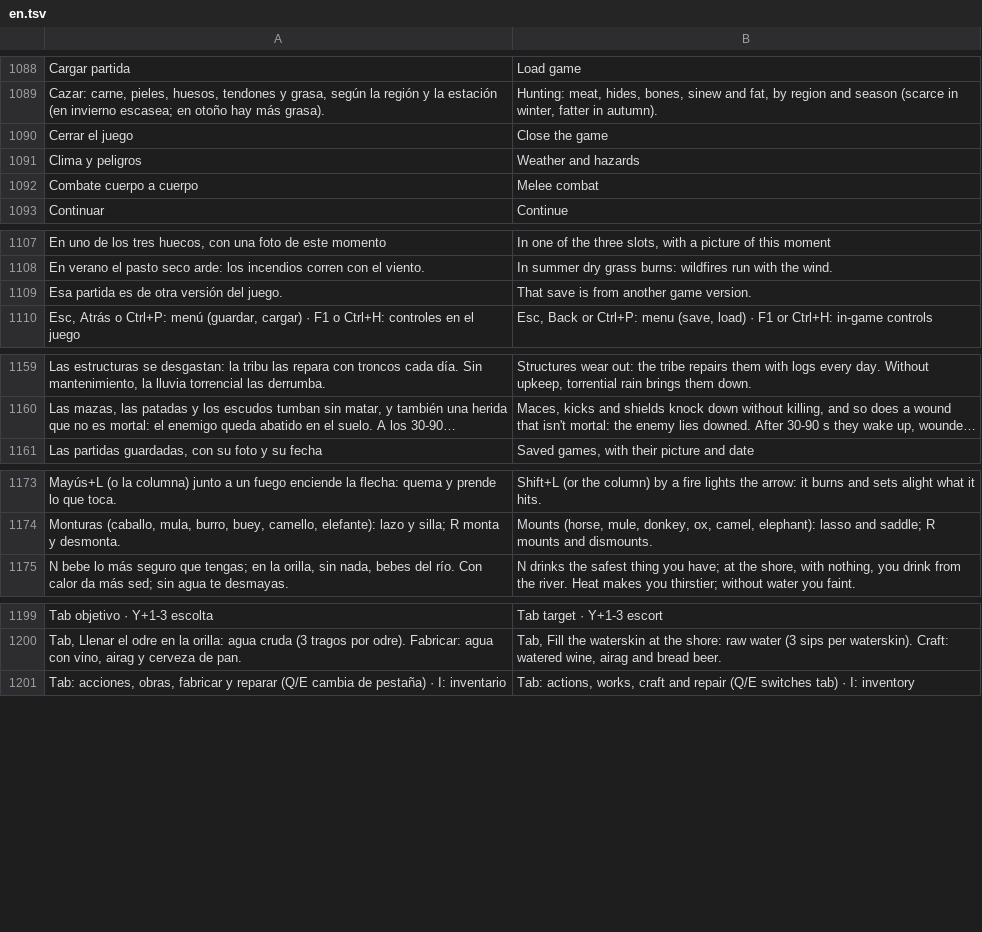
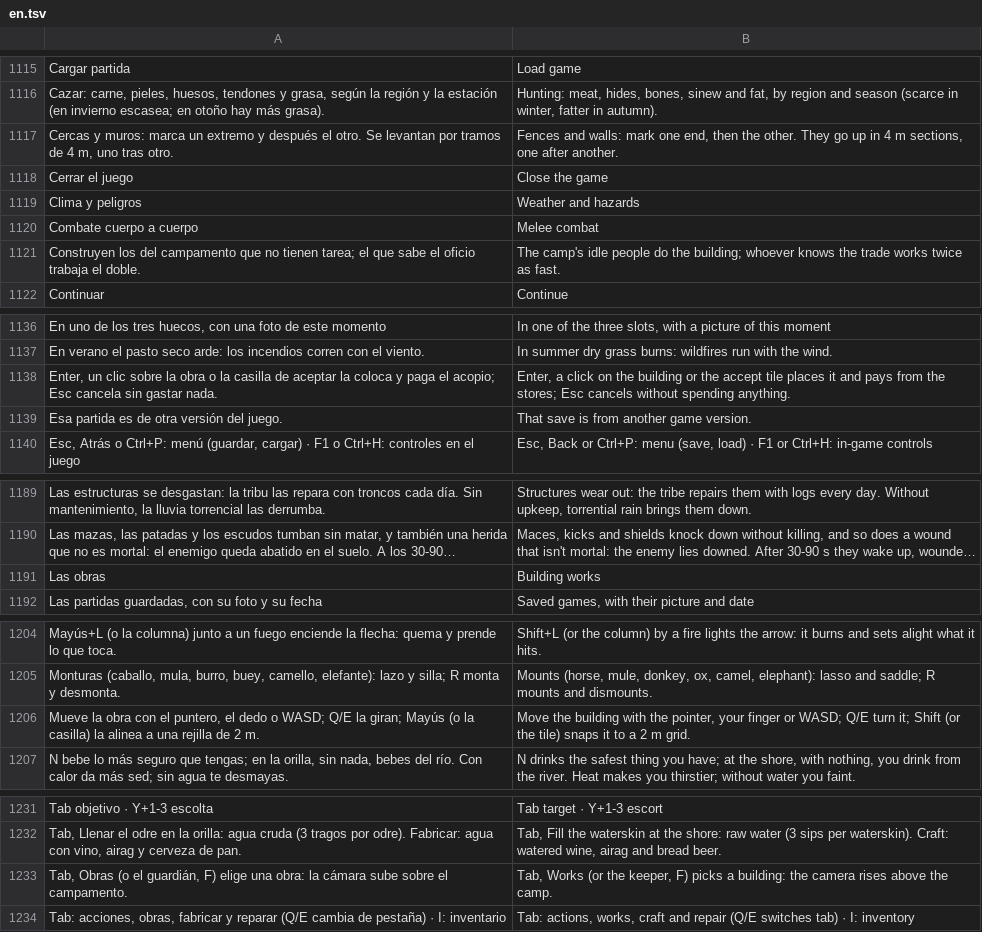
Before and after one commit to amaturanas-sys/Scavenger, a TSV file: assets/i18n/en.tsv, drawn as a sheet; only a part is shown, gaps mark what is left out; long unchanged cells end in …; the diff covers the shown part only; the diff names each change by its address in the sheet, - before the commit and + after, or states it on an @@ line.

```diff
--- a/assets/i18n/en.tsv
+++ b/assets/i18n/en.tsv
+row 1117: Cercas y muros: marca un extremo y después el otro. Se levantan por tramos de 4 m, uno tras otro. | Fences and walls: mark one end, then the other. They go up in 4 m sections, one after another.
+row 1121: Construyen los del campamento que no tienen tarea; el que sabe el oficio trabaja el doble. | The camp's idle people do the building; whoever knows the trade works twice as fast.
+row 1138: Enter, un clic sobre la obra o la casilla de aceptar la coloca y paga el acopio; Esc cancela sin gastar nada. | Enter, a click on the building or the accept tile places it and pays from the stores; Esc cancels without spending anything.
+row 1191: Las obras | Building works
+row 1206: Mueve la obra con el puntero, el dedo o WASD; Q/E la giran; Mayús (o la casilla) la alinea a una rejilla de 2 m. | Move the building with the pointer, your finger or WASD; Q/E turn it; Shift (or the tile) snaps it to a 2 m grid.
+row 1233: Tab, Obras (o el guardián, F) elige una obra: la cámara sube sobre el campamento. | Tab, Works (or the keeper, F) picks a building: the camera rises above the camp.
```
Also changed, not shown: 28 added rows and 1 moved row elsewhere in this file, assets/ui/iconos.tsv, 31 other files.
